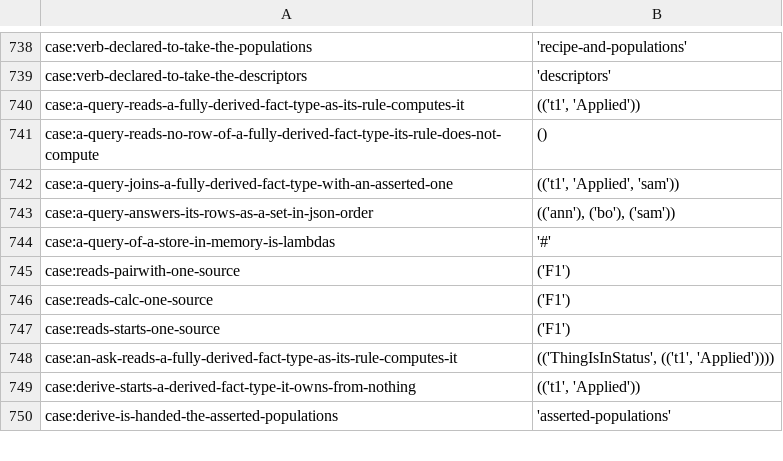
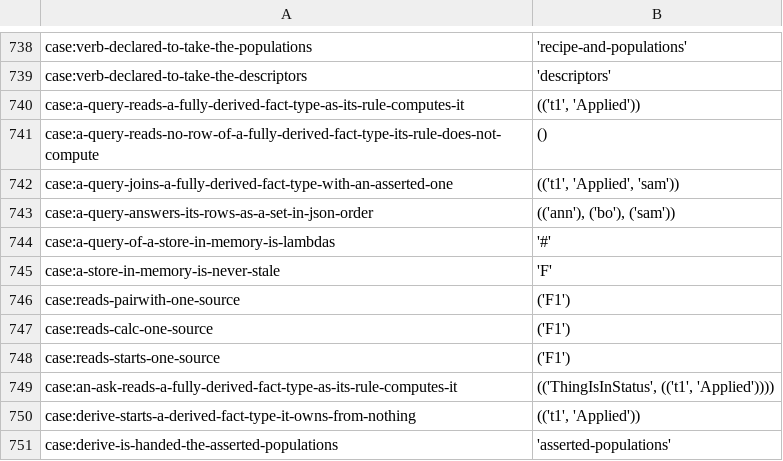
Before and after one commit to sam-lippert/arest, a TSV file: engine/shared/expected-cases.tsv, drawn as a sheet; only a part is shown, gaps mark what is left out; the diff names each change by its address in the sheet, - before the commit and + after, or states it on an @@ line.

```diff
--- a/engine/shared/expected-cases.tsv
+++ b/engine/shared/expected-cases.tsv
+row 745: case:a-store-in-memory-is-never-stale | 'F'
```
Also changed, not shown: 5 other files.
